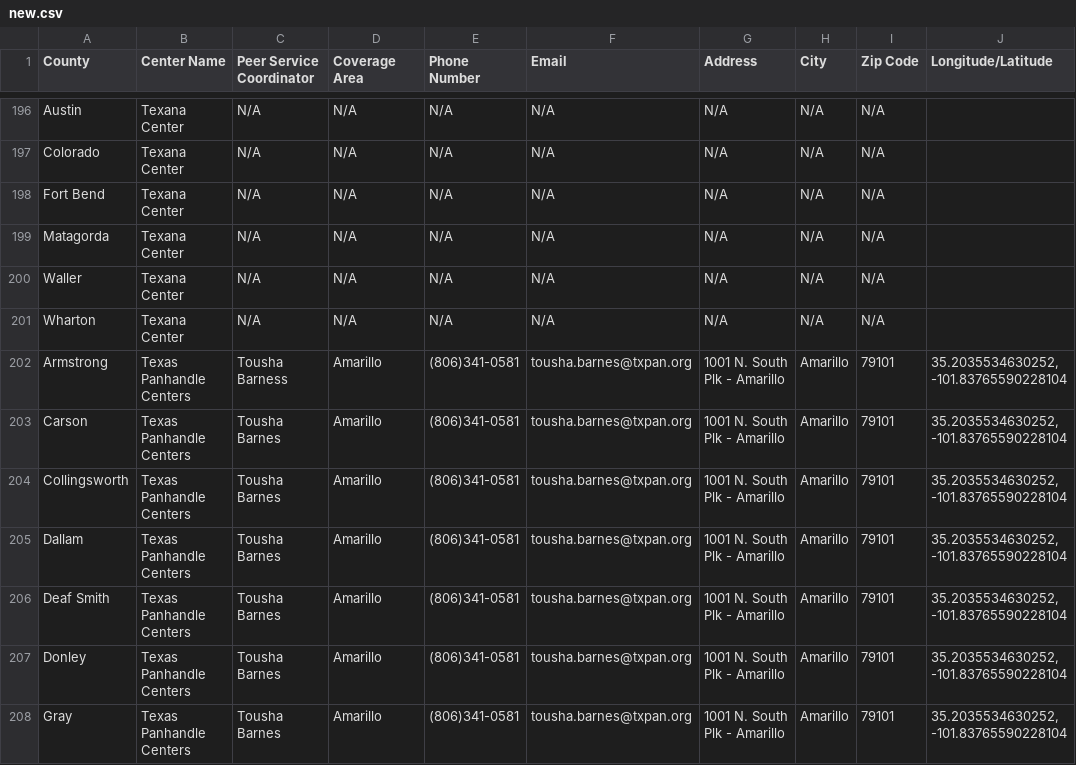
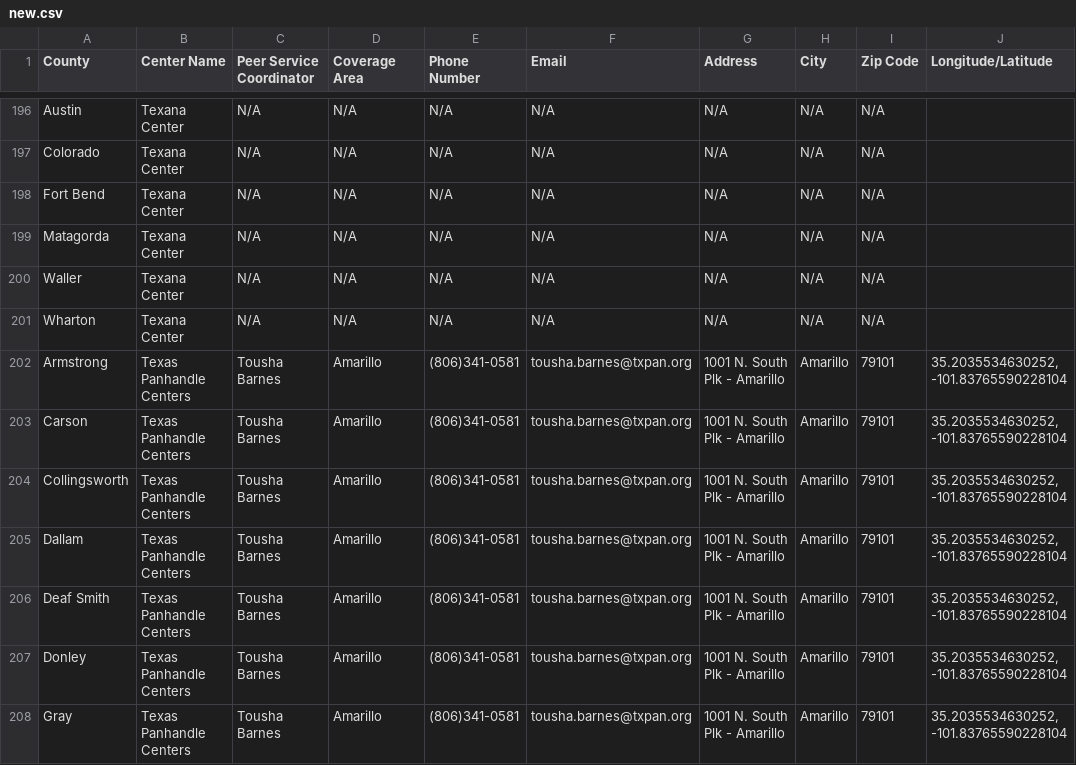
Before and after one commit to rengbarth/Test, a CSV file: data/new.csv, drawn as a sheet; only a part is shown, gaps mark what is left out.

Commit message:
Update new.csv

```diff
--- a/data/new.csv
+++ b/data/new.csv
@@ -201,3 +201,3 @@ Waller,Texana Center,N/A,N/A,N/A,N/A,N/A,N/A,N/A,
 Wharton,Texana Center,N/A,N/A,N/A,N/A,N/A,N/A,N/A,
-Armstrong,Texas Panhandle Centers,Tousha Barness,Amarillo,(806)341-0581,tousha.barnes@txpan.org,1001 N. South Plk - Amarillo,Amarillo,79101,"35.2035534630252, -101.83765590228104"
+Armstrong,Texas Panhandle Centers,Tousha Barnes,Amarillo,(806)341-0581,tousha.barnes@txpan.org,1001 N. South Plk - Amarillo,Amarillo,79101,"35.2035534630252, -101.83765590228104"
 Carson,Texas Panhandle Centers,Tousha Barnes,Amarillo,(806)341-0581,tousha.barnes@txpan.org,1001 N. South Plk - Amarillo,Amarillo,79101,"35.2035534630252, -101.83765590228104"
```
